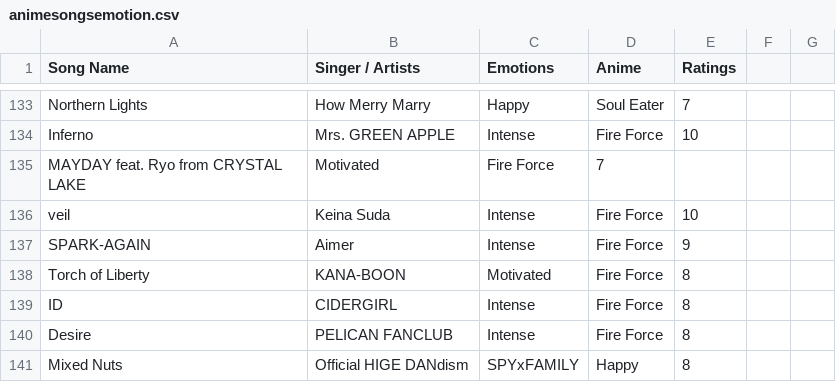
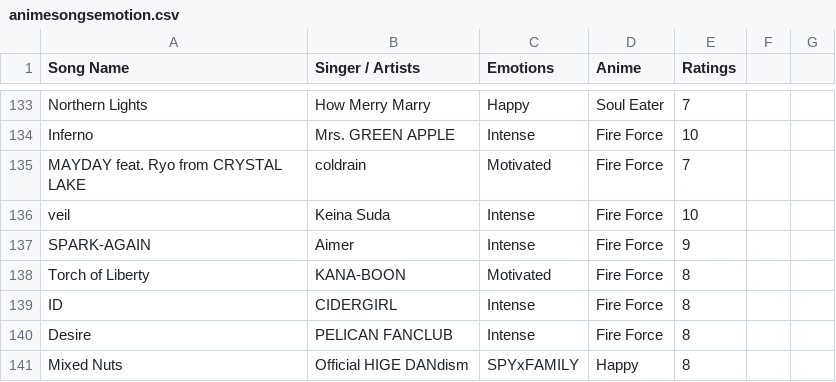
Before and after one commit to 7ahin/music-recommender-system, a CSV file: animesongsemotion.csv, drawn as a sheet; only a part is shown, gaps mark what is left out.

Commit message:
Update animesongsemotion.csv

```diff
--- a/animesongsemotion.csv
+++ b/animesongsemotion.csv
@@ -134,3 +134,3 @@ Northern Lights, How Merry Marry, Happy, Soul Eater,7
 Inferno, Mrs. GREEN APPLE, Intense, Fire Force, 10
-MAYDAY feat. Ryo from CRYSTAL LAKE, Motivated, Fire Force, 7
+MAYDAY feat. Ryo from CRYSTAL LAKE, coldrain, Motivated, Fire Force, 7
 veil, Keina Suda, Intense, Fire Force, 10
```
